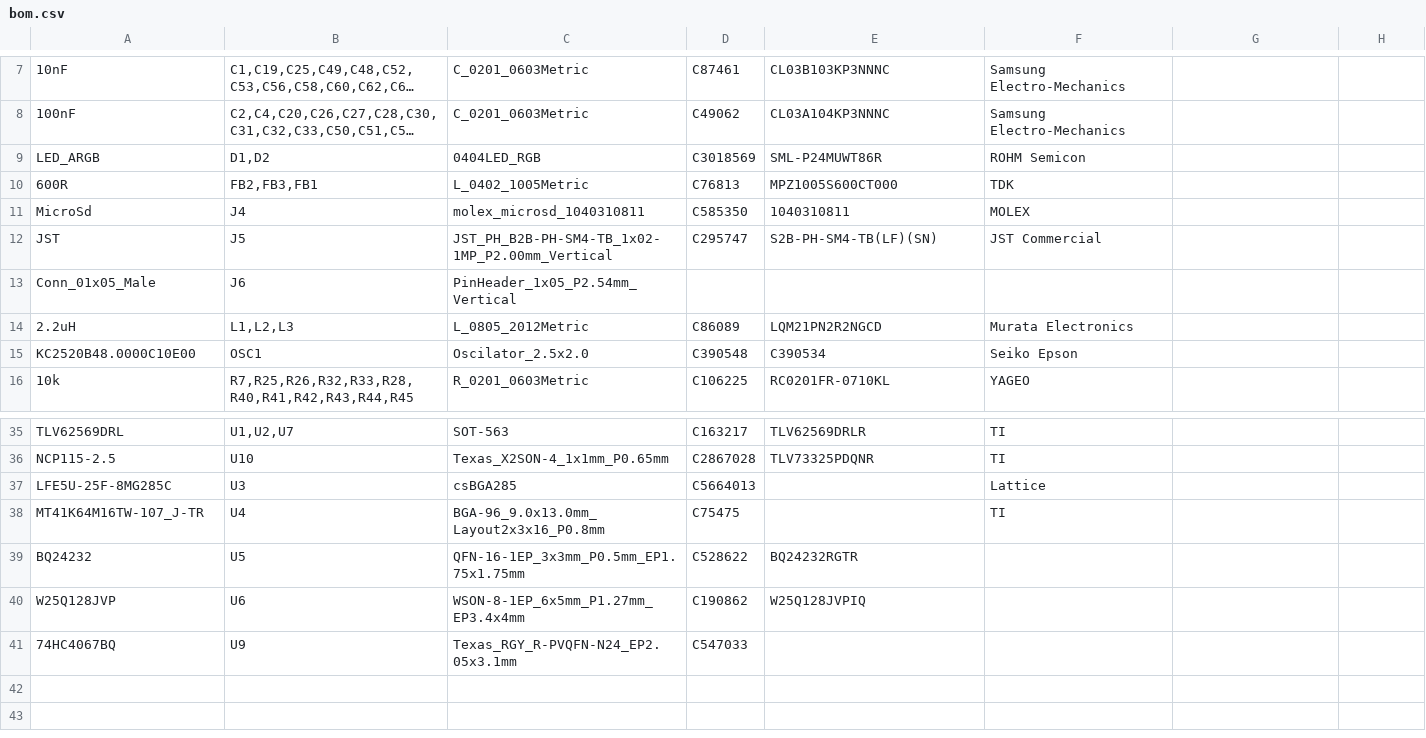
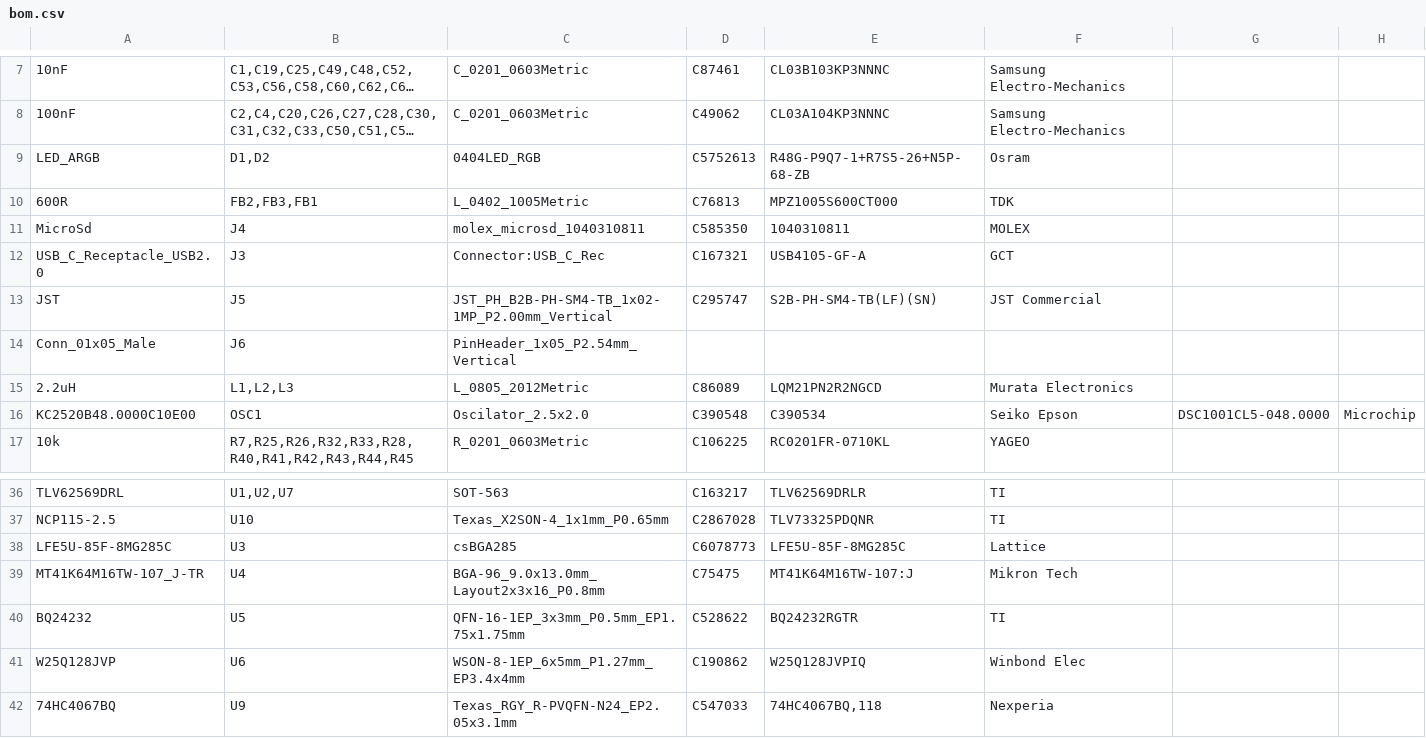
Before and after one commit to lightside-instruments/orangecrab-hardware, a CSV file: hardware/orangecrab_r0.2.1/jlcpcb/bom.csv, drawn as a sheet; only a part is shown, gaps mark what is left out; long unchanged cells end in …; addresses are those after the commit; the diff names each change by its address in the sheet, - before the commit and + after, or states it on an @@ line.

Commit message:
0.2.1-li1: Changed the type pads of castellated holes in KiCAD to flag they are castellated holes. Moved version string for better visibility. Added missing USB connector to BOM. Changed from 25F to 85F variant.

```diff
--- a/hardware/orangecrab_r0.2.1/jlcpcb/bom.csv
+++ b/hardware/orangecrab_r0.2.1/jlcpcb/bom.csv
-D9: C3018569
+D9: C5752613
-E9: SML-P24MUWT86R
+E9: R48G-P9Q7-1+R7S5-26+N5P-68-ZB
-F9: ROHM Semicon
+F9: Osram
+row 12: USB_C_Receptacle_USB2.0 | J3 | Connector:USB_C_Rec | C167321 | USB4105-GF-A | GCT
-G16: (empty)
+G16: DSC1001CL5-048.0000
-H16: (empty)
+H16: Microchip
-A38: LFE5U-25F-8MG285C
+A38: LFE5U-85F-8MG285C
-D38: C5664013
+D38: C6078773
-E38: (empty)
+E38: LFE5U-85F-8MG285C
-E39: (empty)
+E39: MT41K64M16TW-107:J
-F39: TI
+F39: Mikron Tech
-F40: (empty)
+F40: TI
-F41: (empty)
+F41: Winbond Elec
-E42: (empty)
+E42: 74HC4067BQ,118
-F42: (empty)
+F42: Nexperia
```
Also changed, not shown: 1 other file.
